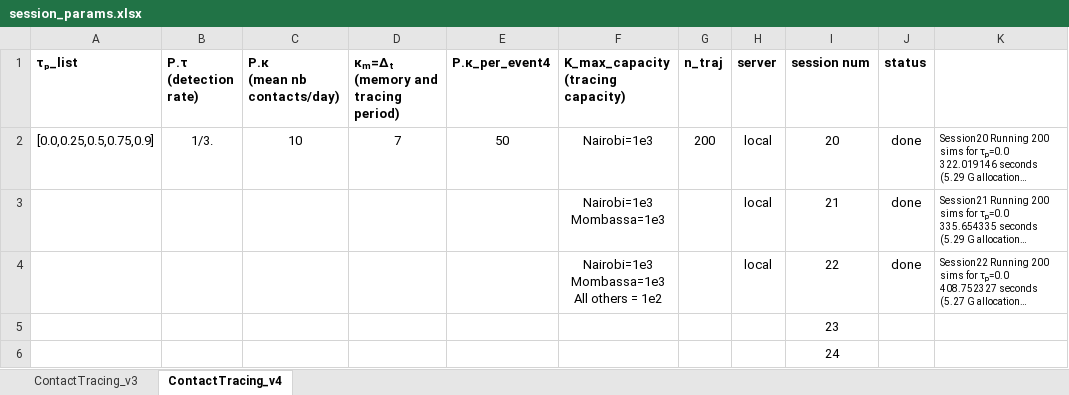
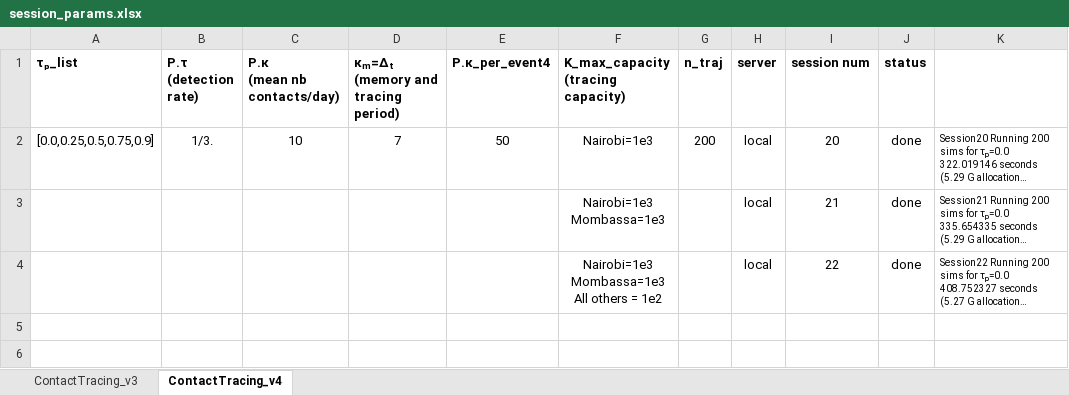
Before and after one commit to SamuelBrand1/KenyaCoV, an Excel workbook: contacts/session_params.xlsx, sheet ContactTracing_v4, drawn as a sheet; only a part is shown; long unchanged cells end in …; values as stored, in another font and other column widths than the file's, no borders; the diff covers the shown part only; the diff names each change by its address in the sheet, - before the commit and + after, or states it on an @@ line.

```diff
--- a/contacts/session_params.xlsx (sheet ContactTracing_v4)
+++ b/contacts/session_params.xlsx (sheet ContactTracing_v4)
-I5 (session num): 23
+I5 (session num): (empty)
-I6 (session num): 24
+I6 (session num): (empty)
```
Also changed, not shown: 1 added row and 1 edited cell elsewhere in this sheet, 29 other files.
